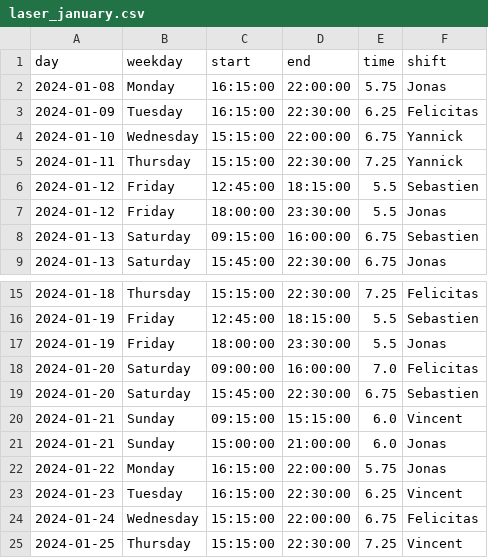
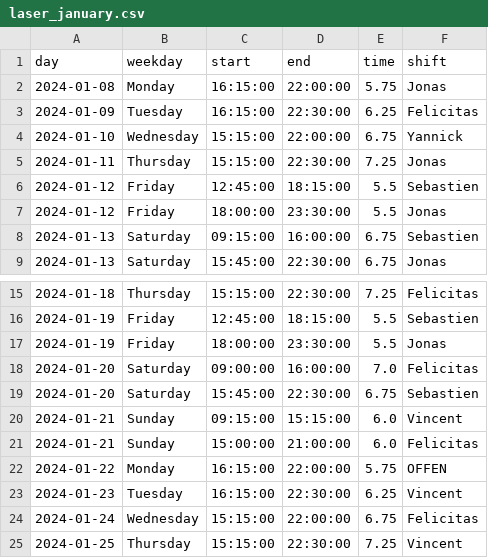
Before and after one commit to jhFabric/UltimateShiftPlanner, a CSV file: output/laser_january.csv, drawn as a sheet; only a part is shown, gaps mark what is left out.

```diff
--- a/output/laser_january.csv
+++ b/output/laser_january.csv
@@ -4,3 +4,3 @@ day,weekday,start,end,time,shift
 2024-01-10,Wednesday,15:15:00,22:00:00,6.75,Yannick
-2024-01-11,Thursday,15:15:00,22:30:00,7.25,Yannick
+2024-01-11,Thursday,15:15:00,22:30:00,7.25,Jonas
 2024-01-12,Friday,12:45:00,18:15:00,5.5,Sebastien
@@ -20,4 +20,4 @@ day,weekday,start,end,time,shift
 2024-01-21,Sunday,09:15:00,15:15:00,6.0,Vincent
-2024-01-21,Sunday,15:00:00,21:00:00,6.0,Jonas
-2024-01-22,Monday,16:15:00,22:00:00,5.75,Jonas
+2024-01-21,Sunday,15:00:00,21:00:00,6.0,Felicitas
+2024-01-22,Monday,16:15:00,22:00:00,5.75,OFFEN
 2024-01-23,Tuesday,16:15:00,22:30:00,6.25,Vincent
```
Also changed, not shown: output/emp_output.csv, output/holo_january.csv, 21 other files.
